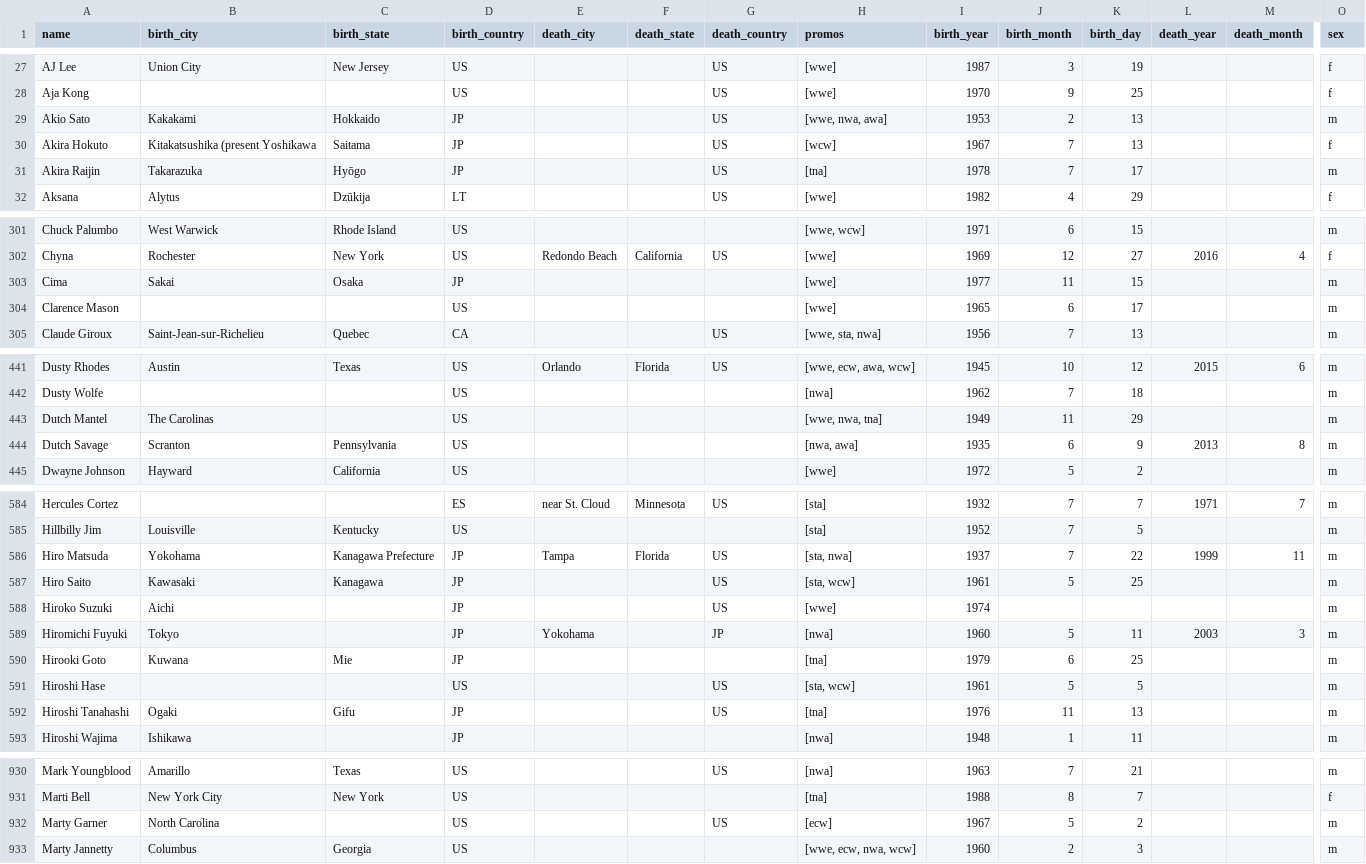
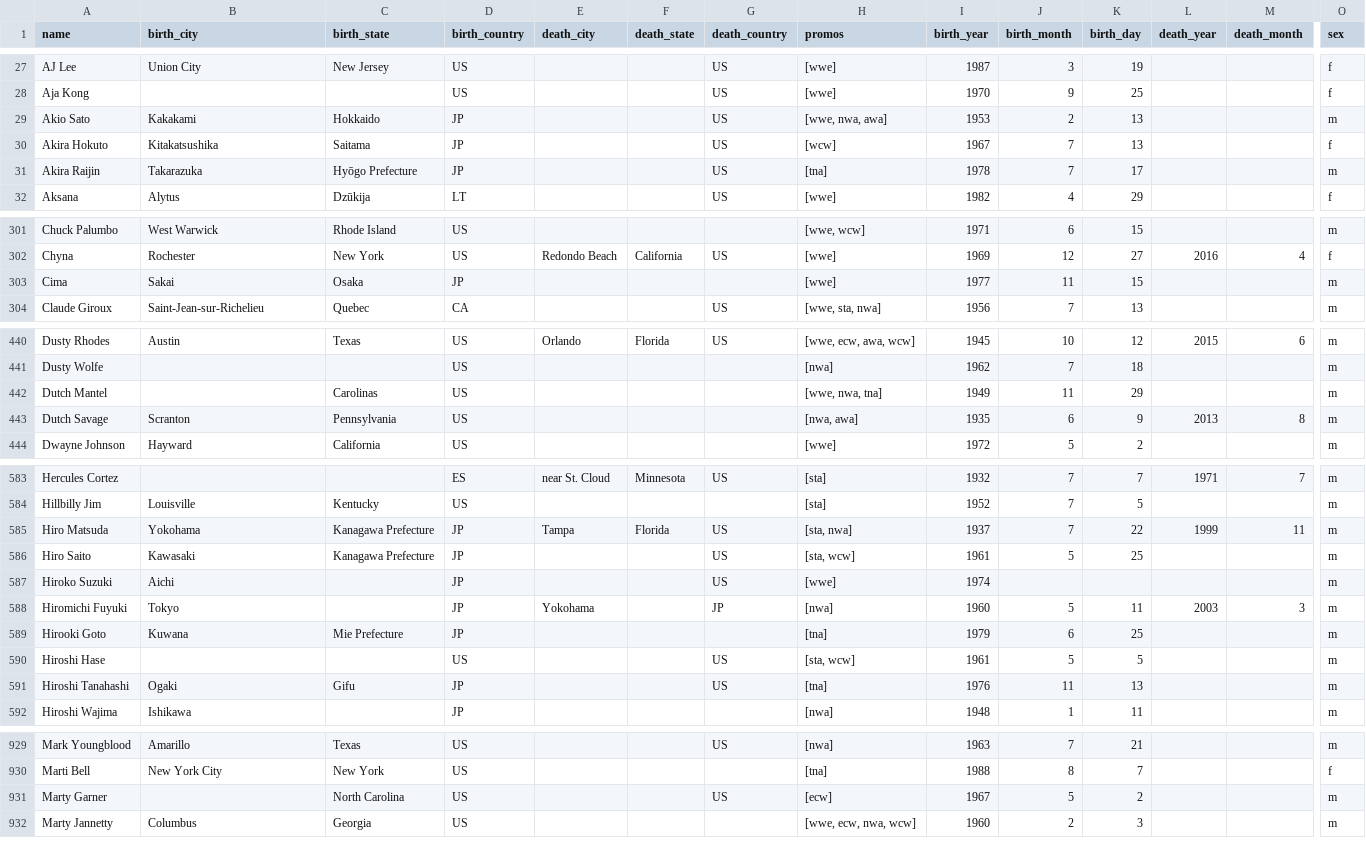
Before and after one commit to ohheydom/data_analyses, a CSV file: wrestling_deaths/csvs/wrestling.csv, drawn as a sheet; only a part is shown, gaps mark what is left out; removed rows and columns are numbered as before the commit, all else as after; rows hold the shown columns only; the diff covers the shown part only; the diff names each change by its address in the sheet, - before the commit and + after, or states it on an @@ line.

```diff
--- a/wrestling_deaths/csvs/wrestling.csv
+++ b/wrestling_deaths/csvs/wrestling.csv
-B30 (birth_city): Kitakatsushika (present Yoshikawa
+B30 (birth_city): Kitakatsushika
-C31 (birth_state): Hyōgo
+C31 (birth_state): Hyōgo Prefecture
-row 304: Clarence Mason |  |  | US |  |  |  | [wwe] | 1965 | 6 | 17 |  |  | m
-B442 (birth_city): The Carolinas
+B442 (birth_city): (empty)
-C442 (birth_state): (empty)
+C442 (birth_state): Carolinas
-C586 (birth_state): Kanagawa
+C586 (birth_state): Kanagawa Prefecture
-C589 (birth_state): Mie
+C589 (birth_state): Mie Prefecture
-B931 (birth_city): North Carolina
+B931 (birth_city): (empty)
-C931 (birth_state): (empty)
+C931 (birth_state): North Carolina
```
Also changed, not shown: 2 added rows, 3 removed rows and 10 edited cells elsewhere in this file, wrestling_deaths/csvs/nba.csv, wrestling_deaths/csvs/nhl.csv, 3 other files.
